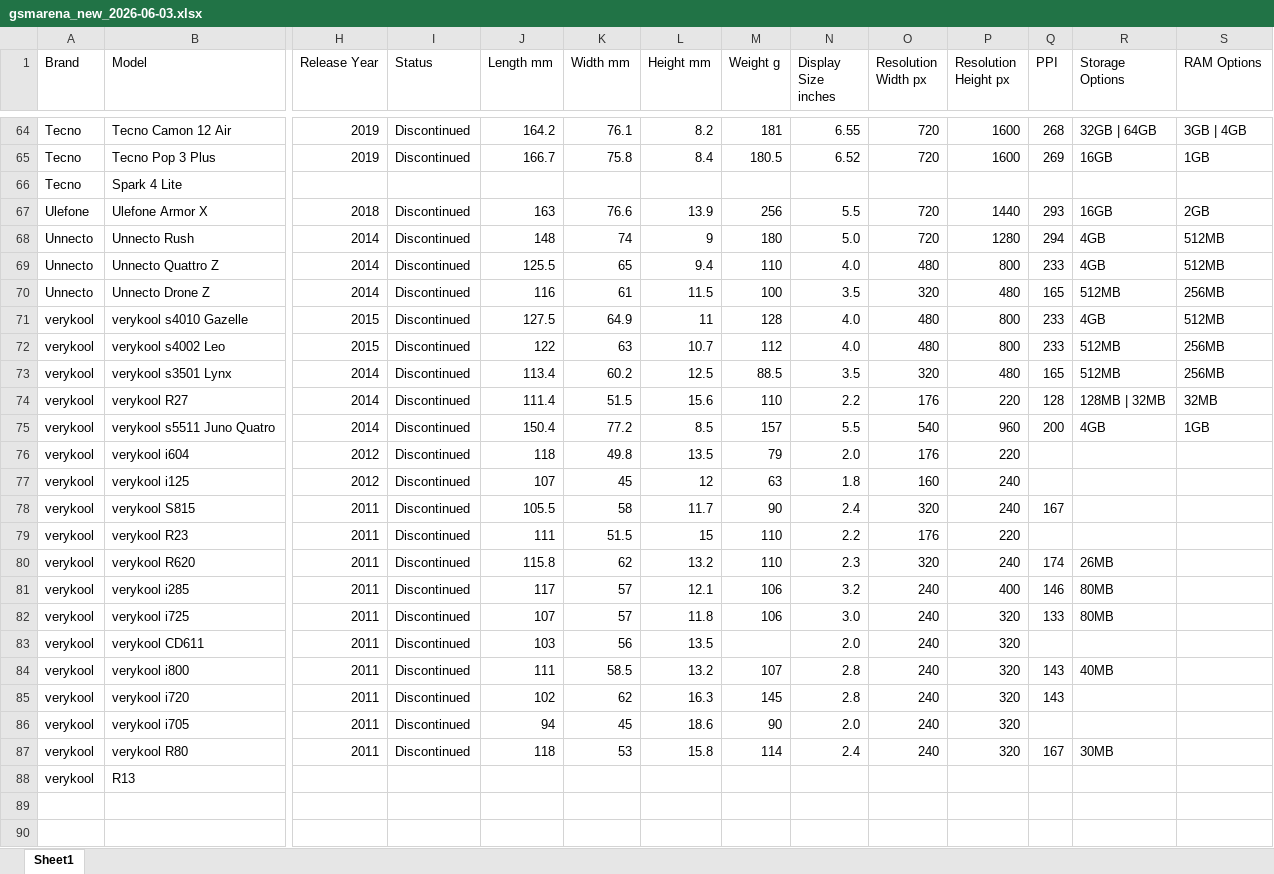
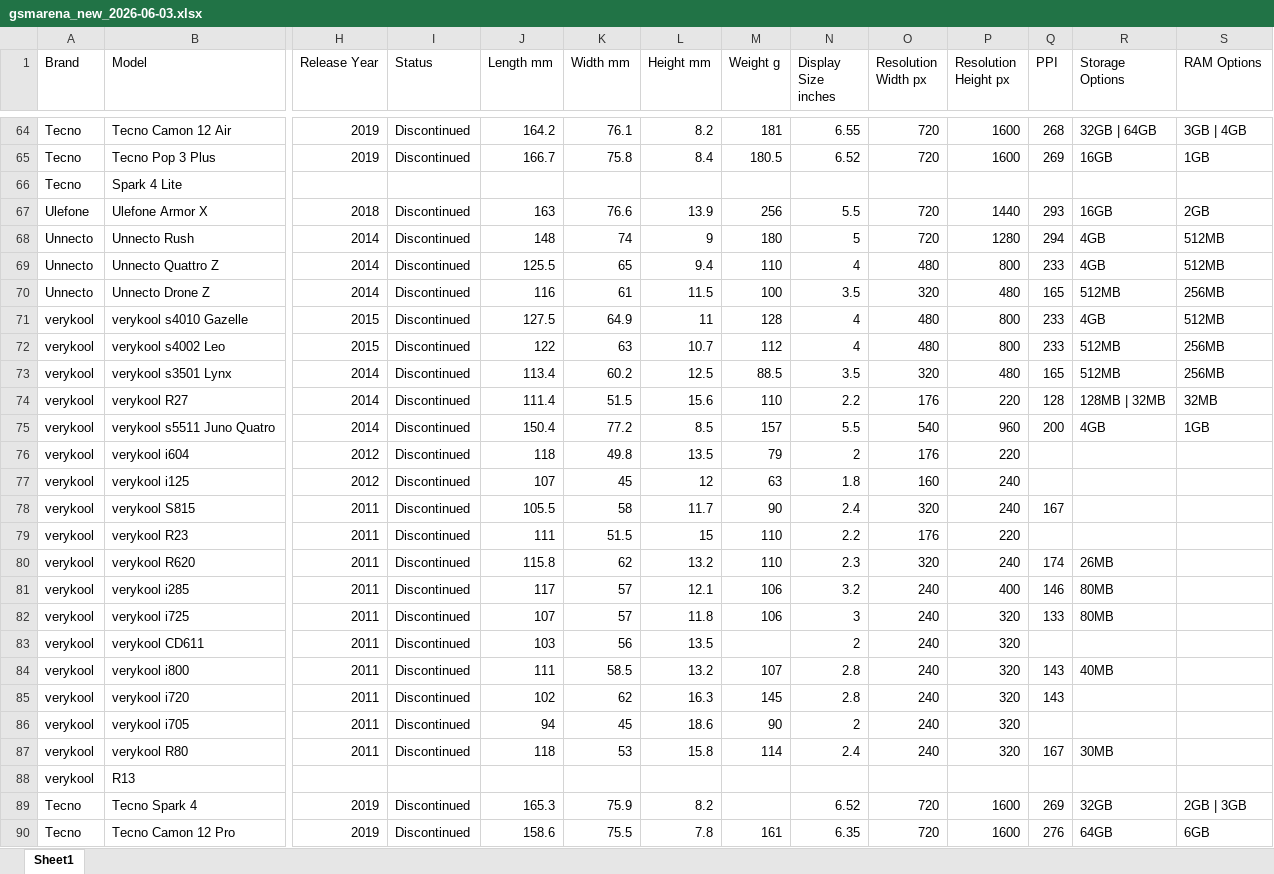
Before and after one commit to kalani23/gsm_arena, an Excel workbook: gsmarena_new_2026-06-03.xlsx, sheet Sheet1, drawn as a sheet; only a part is shown, gaps mark what is left out; values as stored, in another font and other column widths than the file's, no cell formats; rows hold the shown columns only; the diff names each change by its address in the sheet, - before the commit and + after, or states it on an @@ line.

```diff
--- a/gsmarena_new_2026-06-03.xlsx (sheet Sheet1)
+++ b/gsmarena_new_2026-06-03.xlsx (sheet Sheet1)
-N68 (Display Size inches): 5.0
+N68 (Display Size inches): 5
-N69 (Display Size inches): 4.0
+N69 (Display Size inches): 4
-N71:N72 (Display Size inches): 4.0
+N71:N72 (Display Size inches): 4
-N76 (Display Size inches): 2.0
+N76 (Display Size inches): 2
-N82 (Display Size inches): 3.0
+N82 (Display Size inches): 3
-N83 (Display Size inches): 2.0
+N83 (Display Size inches): 2
-N86 (Display Size inches): 2.0
+N86 (Display Size inches): 2
+row 89: Tecno | Tecno Spark 4 | 2019 | Discontinued | 165.3 | 75.9 | 8.2 |  | 6.52 | 720 | 1600 | 269 | 32GB | 2GB | 3GB
+row 90: Tecno | Tecno Camon 12 Pro | 2019 | Discontinued | 158.6 | 75.5 | 7.8 | 161 | 6.35 | 720 | 1600 | 276 | 64GB | 6GB
```
Also changed, not shown: cell formats, 4 other files.
